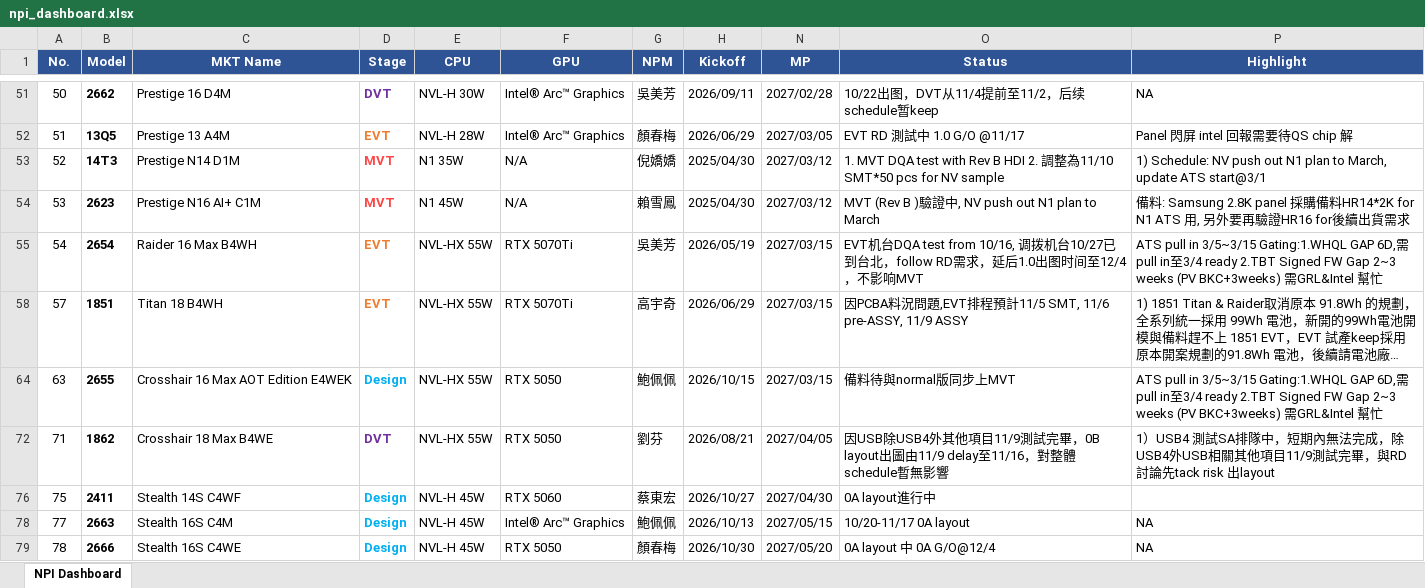
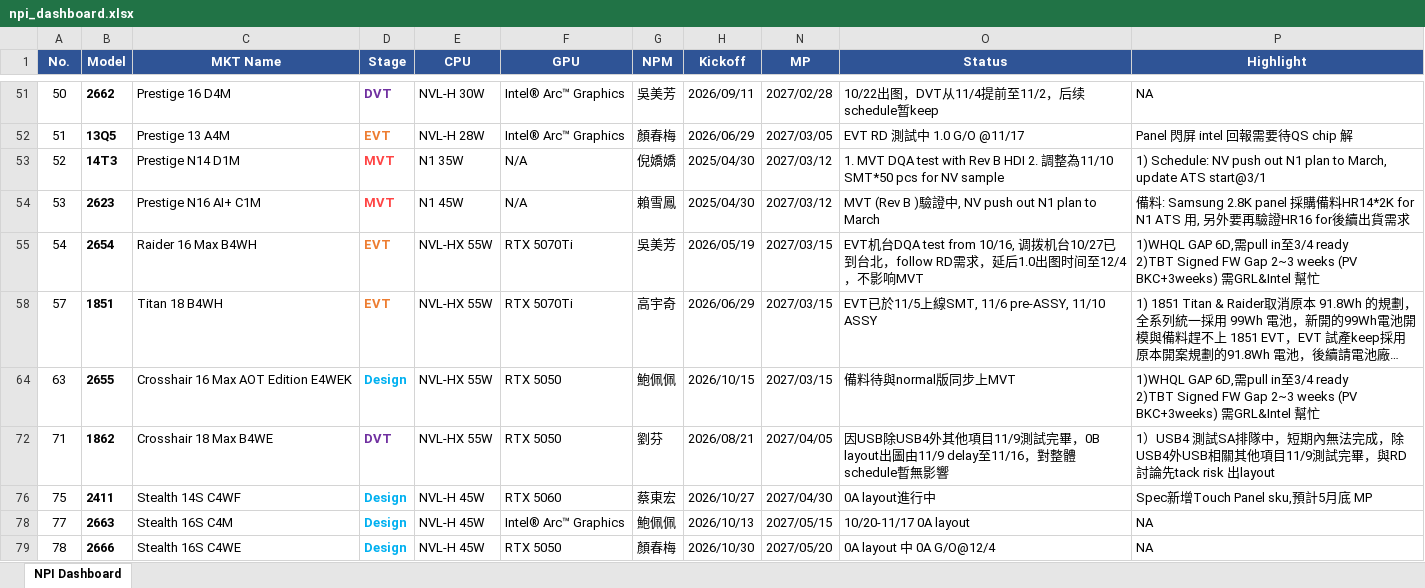
Before and after one commit to kabonka/npi-dashboard, an Excel workbook: npi_dashboard.xlsx, sheet NPI Dashboard, drawn as a sheet; only a part is shown, gaps mark what is left out; long unchanged cells end in …; values as stored, in another font and other column widths than the file's, no borders; ↵ is a line break in a cell; the diff covers the shown part only; the diff names each change by its address in the sheet, - before the commit and + after, or states it on an @@ line.

Commit message:
Update NPI Dashboard 2026-11-06 13:29

```diff
--- a/npi_dashboard.xlsx (sheet NPI Dashboard)
+++ b/npi_dashboard.xlsx (sheet NPI Dashboard)
-P55 (Highlight): ATS pull in 3/5~3/15 Gating:1.WHQL GAP 6D,需pull in至3/4 ready 2.TBT Signed FW…
+P55 (Highlight): 1)WHQL GAP 6D,需pull in至3/4 ready ↵ 2)TBT Signed FW…
-O58 (Status): 因PCBA料況問題,EVT排程預計11/5 SMT, 11/6 pre-ASSY, 11/9 ASSY
+O58 (Status): EVT已於11/5上線SMT, 11/6 pre-ASSY, 11/10 ASSY
-P64 (Highlight): ATS pull in 3/5~3/15 Gating:1.WHQL GAP 6D,需pull in至3/4 ready 2.TBT Signed FW…
+P64 (Highlight): 1)WHQL GAP 6D,需pull in至3/4 ready ↵ 2)TBT Signed FW…
-P76 (Highlight): (empty)
+P76 (Highlight): Spec新增Touch Panel sku,預計5月底 MP
```
Also changed, not shown: 1 added row and 3 edited cells elsewhere in this sheet, hidden cells, MP变动记录.xlsx, 5 other files.
